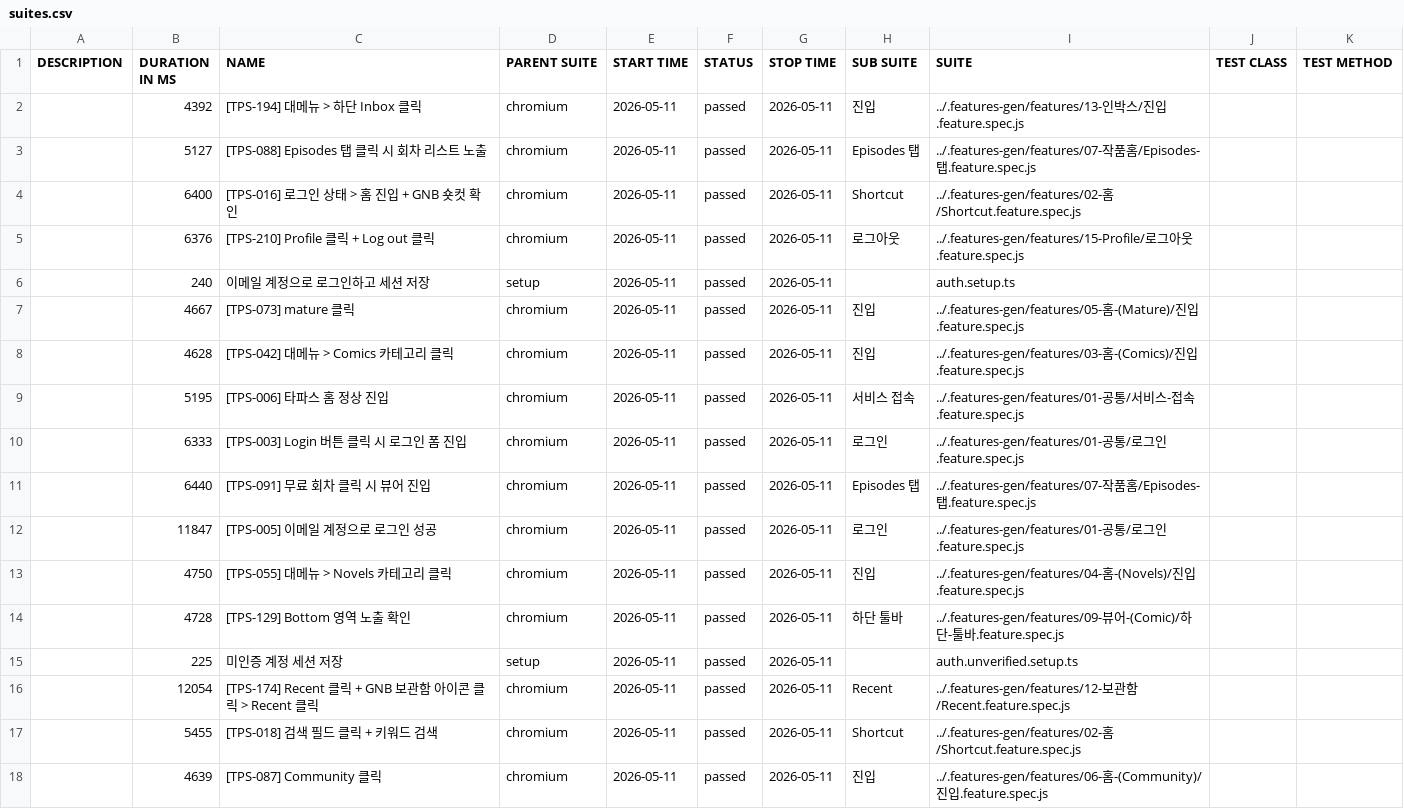
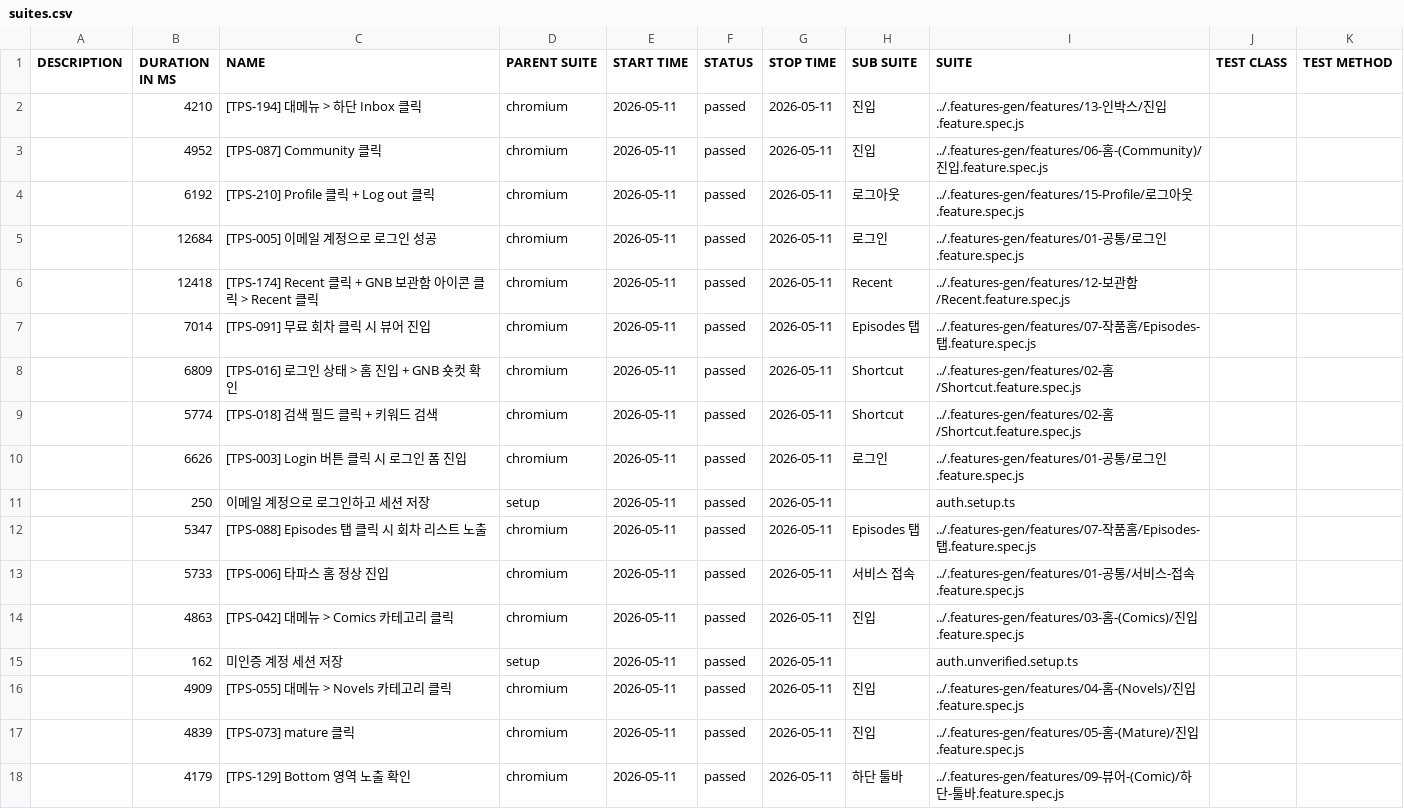
Before and after one commit to RheeSuho/tapas-qa, a CSV file: data/suites.csv, drawn as a sheet.

```diff
--- a/data/suites.csv
+++ b/data/suites.csv
@@ -1,18 +1,18 @@
 "DESCRIPTION","DURATION IN MS","NAME","PARENT SUITE","START TIME","STATUS","STOP TIME","SUB SUITE","SUITE","TEST CLASS","TEST METHOD"
-"","4392","[TPS-194] 대메뉴 > 하단 Inbox 클릭","chromium","2026-05-11","passed","2026-05-11","진입","../.features-gen/features/13-인박스/진입.feature.spec.js","",""
-"","5127","[TPS-088] Episodes 탭 클릭 시 회차 리스트 노출","chromium","2026-05-11","passed","2026-05-11","Episodes 탭","../.features-gen/features/07-작품홈/Episodes-탭.feature.spec.js","",""
-"","6400","[TPS-016] 로그인 상태 > 홈 진입 + GNB 숏컷 확인","chromium","2026-05-11","passed","2026-05-11","Shortcut","../.features-gen/features/02-홈/Shortcut.feature.spec.js","",""
-"","6376","[TPS-210] Profile 클릭 + Log out 클릭","chromium","2026-05-11","passed","2026-05-11","로그아웃","../.features-gen/features/15-Profile/로그아웃.feature.spec.js","",""
-"","240","이메일 계정으로 로그인하고 세션 저장","setup","2026-05-11","passed","2026-05-11","","auth.setup.ts","",""
-"","4667","[TPS-073] mature 클릭","chromium","2026-05-11","passed","2026-05-11","진입","../.features-gen/features/05-홈-(Mature)/진입.feature.spec.js","",""
-"","4628","[TPS-042] 대메뉴 > Comics 카테고리 클릭","chromium","2026-05-11","passed","2026-05-11","진입","../.features-gen/features/03-홈-(Comics)/진입.feature.spec.js","",""
-"","5195","[TPS-006] 타파스 홈 정상 진입","chromium","2026-05-11","passed","2026-05-11","서비스 접속","../.features-gen/features/01-공통/서비스-접속.feature.spec.js","",""
-"","6333","[TPS-003] Login 버튼 클릭 시 로그인 폼 진입","chromium","2026-05-11","passed","2026-05-11","로그인","../.features-gen/features/01-공통/로그인.feature.spec.js","",""
-"","6440","[TPS-091] 무료 회차 클릭 시 뷰어 진입","chromium","2026-05-11","passed","2026-05-11","Episodes 탭","../.features-gen/features/07-작품홈/Episodes-탭.feature.spec.js","",""
-"","11847","[TPS-005] 이메일 계정으로 로그인 성공","chromium","2026-05-11","passed","2026-05-11","로그인","../.features-gen/features/01-공통/로그인.feature.spec.js","",""
-"","4750","[TPS-055] 대메뉴 > Novels 카테고리 클릭","chromium","2026-05-11","passed","2026-05-11","진입","../.features-gen/features/04-홈-(Novels)/진입.feature.spec.js","",""
-"","4728","[TPS-129] Bottom 영역 노출 확인","chromium","2026-05-11","passed","2026-05-11","하단 툴바","../.features-gen/features/09-뷰어-(Comic)/하단-툴바.feature.spec.js","",""
-"","225","미인증 계정 세션 저장","setup","2026-05-11","passed","2026-05-11","","auth.unverified.setup.ts","",""
-"","12054","[TPS-174] Recent 클릭 + GNB 보관함 아이콘 클릭 > Recent 클릭","chromium","2026-05-11","passed","2026-05-11","Recent","../.features-gen/features/12-보관함/Recent.feature.spec.js","",""
-"","5455","[TPS-018] 검색 필드 클릭 + 키워드 검색","chromium","2026-05-11","passed","2026-05-11","Shortcut","../.features-gen/features/02-홈/Shortcut.feature.spec.js","",""
-"","4639","[TPS-087] Community 클릭","chromium","2026-05-11","passed","2026-05-11","진입","../.features-gen/features/06-홈-(Community)/진입.feature.spec.js","",""
+"","4210","[TPS-194] 대메뉴 > 하단 Inbox 클릭","chromium","2026-05-11","passed","2026-05-11","진입","../.features-gen/features/13-인박스/진입.feature.spec.js","",""
+"","4952","[TPS-087] Community 클릭","chromium","2026-05-11","passed","2026-05-11","진입","../.features-gen/features/06-홈-(Community)/진입.feature.spec.js","",""
+"","6192","[TPS-210] Profile 클릭 + Log out 클릭","chromium","2026-05-11","passed","2026-05-11","로그아웃","../.features-gen/features/15-Profile/로그아웃.feature.spec.js","",""
+"","12684","[TPS-005] 이메일 계정으로 로그인 성공","chromium","2026-05-11","passed","2026-05-11","로그인","../.features-gen/features/01-공통/로그인.feature.spec.js","",""
+"","12418","[TPS-174] Recent 클릭 + GNB 보관함 아이콘 클릭 > Recent 클릭","chromium","2026-05-11","passed","2026-05-11","Recent","../.features-gen/features/12-보관함/Recent.feature.spec.js","",""
+"","7014","[TPS-091] 무료 회차 클릭 시 뷰어 진입","chromium","2026-05-11","passed","2026-05-11","Episodes 탭","../.features-gen/features/07-작품홈/Episodes-탭.feature.spec.js","",""
+"","6809","[TPS-016] 로그인 상태 > 홈 진입 + GNB 숏컷 확인","chromium","2026-05-11","passed","2026-05-11","Shortcut","../.features-gen/features/02-홈/Shortcut.feature.spec.js","",""
+"","5774","[TPS-018] 검색 필드 클릭 + 키워드 검색","chromium","2026-05-11","passed","2026-05-11","Shortcut","../.features-gen/features/02-홈/Shortcut.feature.spec.js","",""
+"","6626","[TPS-003] Login 버튼 클릭 시 로그인 폼 진입","chromium","2026-05-11","passed","2026-05-11","로그인","../.features-gen/features/01-공통/로그인.feature.spec.js","",""
+"","250","이메일 계정으로 로그인하고 세션 저장","setup","2026-05-11","passed","2026-05-11","","auth.setup.ts","",""
+"","5347","[TPS-088] Episodes 탭 클릭 시 회차 리스트 노출","chromium","2026-05-11","passed","2026-05-11","Episodes 탭","../.features-gen/features/07-작품홈/Episodes-탭.feature.spec.js","",""
+"","5733","[TPS-006] 타파스 홈 정상 진입","chromium","2026-05-11","passed","2026-05-11","서비스 접속","../.features-gen/features/01-공통/서비스-접속.feature.spec.js","",""
+"","4863","[TPS-042] 대메뉴 > Comics 카테고리 클릭","chromium","2026-05-11","passed","2026-05-11","진입","../.features-gen/features/03-홈-(Comics)/진입.feature.spec.js","",""
+"","162","미인증 계정 세션 저장","setup","2026-05-11","passed","2026-05-11","","auth.unverified.setup.ts","",""
+"","4909","[TPS-055] 대메뉴 > Novels 카테고리 클릭","chromium","2026-05-11","passed","2026-05-11","진입","../.features-gen/features/04-홈-(Novels)/진입.feature.spec.js","",""
+"","4839","[TPS-073] mature 클릭","chromium","2026-05-11","passed","2026-05-11","진입","../.features-gen/features/05-홈-(Mature)/진입.feature.spec.js","",""
+"","4179","[TPS-129] Bottom 영역 노출 확인","chromium","2026-05-11","passed","2026-05-11","하단 툴바","../.features-gen/features/09-뷰어-(Comic)/하단-툴바.feature.spec.js","",""
```
Also changed, not shown: 56 other files.
